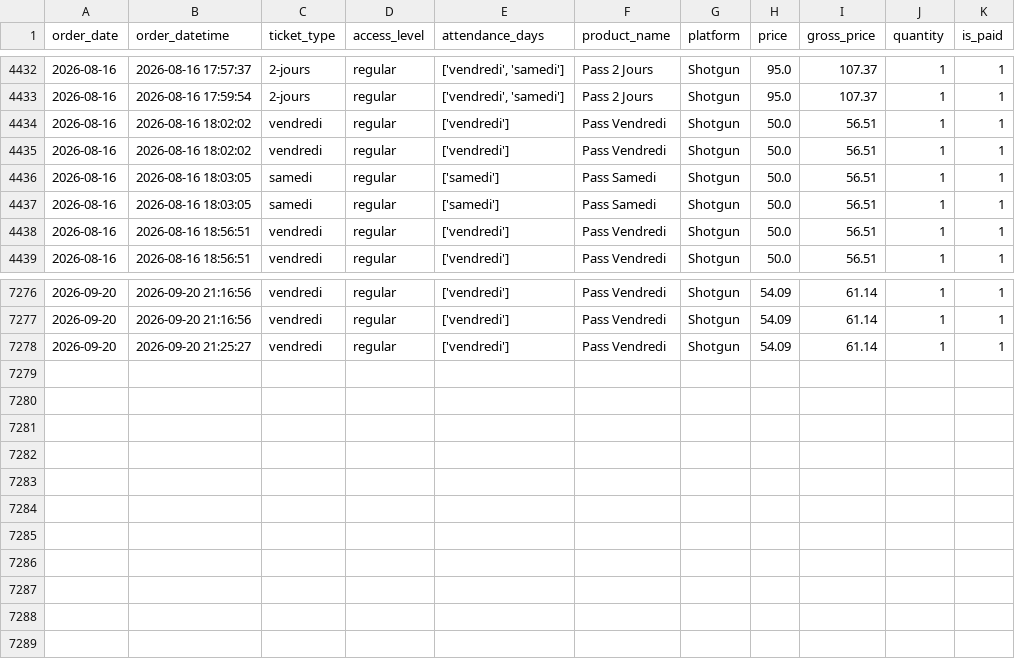
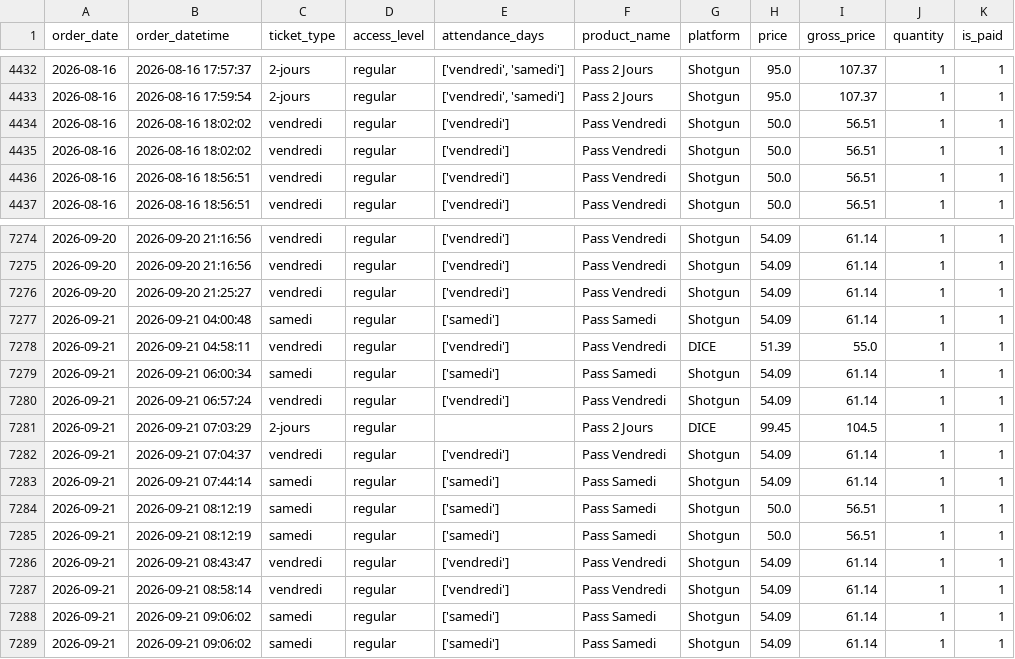
Before and after one commit to studio-ai2k/ticketing_api, a CSV file: data/rennes_2026_merged.csv, drawn as a sheet; only a part is shown, gaps mark what is left out; removed rows and columns are numbered as before the commit, all else as after; the diff names each change by its address in the sheet, - before the commit and + after, or states it on an @@ line.

```diff
--- a/data/rennes_2026_merged.csv
+++ b/data/rennes_2026_merged.csv
-row 4436: 2026-08-16 | 2026-08-16 18:03:05 | samedi | regular | ['samedi'] | Pass Samedi | Shotgun | 50.0 | 56.51 | 1 | 1
-row 4437: 2026-08-16 | 2026-08-16 18:03:05 | samedi | regular | ['samedi'] | Pass Samedi | Shotgun | 50.0 | 56.51 | 1 | 1
+row 7277: 2026-09-21 | 2026-09-21 04:00:48 | samedi | regular | ['samedi'] | Pass Samedi | Shotgun | 54.09 | 61.14 | 1 | 1
+row 7278: 2026-09-21 | 2026-09-21 04:58:11 | vendredi | regular | ['vendredi'] | Pass Vendredi | DICE | 51.39 | 55.0 | 1 | 1
+row 7279: 2026-09-21 | 2026-09-21 06:00:34 | samedi | regular | ['samedi'] | Pass Samedi | Shotgun | 54.09 | 61.14 | 1 | 1
+row 7280: 2026-09-21 | 2026-09-21 06:57:24 | vendredi | regular | ['vendredi'] | Pass Vendredi | Shotgun | 54.09 | 61.14 | 1 | 1
+row 7281: 2026-09-21 | 2026-09-21 07:03:29 | 2-jours | regular |  | Pass 2 Jours | DICE | 99.45 | 104.5 | 1 | 1
+row 7282: 2026-09-21 | 2026-09-21 07:04:37 | vendredi | regular | ['vendredi'] | Pass Vendredi | Shotgun | 54.09 | 61.14 | 1 | 1
+row 7283: 2026-09-21 | 2026-09-21 07:44:14 | samedi | regular | ['samedi'] | Pass Samedi | Shotgun | 54.09 | 61.14 | 1 | 1
+row 7284: 2026-09-21 | 2026-09-21 08:12:19 | samedi | regular | ['samedi'] | Pass Samedi | Shotgun | 50.0 | 56.51 | 1 | 1
+row 7285: 2026-09-21 | 2026-09-21 08:12:19 | samedi | regular | ['samedi'] | Pass Samedi | Shotgun | 50.0 | 56.51 | 1 | 1
+row 7286: 2026-09-21 | 2026-09-21 08:43:47 | vendredi | regular | ['vendredi'] | Pass Vendredi | Shotgun | 54.09 | 61.14 | 1 | 1
+row 7287: 2026-09-21 | 2026-09-21 08:58:14 | vendredi | regular | ['vendredi'] | Pass Vendredi | Shotgun | 54.09 | 61.14 | 1 | 1
+row 7288: 2026-09-21 | 2026-09-21 09:06:02 | samedi | regular | ['samedi'] | Pass Samedi | Shotgun | 54.09 | 61.14 | 1 | 1
+row 7289: 2026-09-21 | 2026-09-21 09:06:02 | samedi | regular | ['samedi'] | Pass Samedi | Shotgun | 54.09 | 61.14 | 1 | 1
```
Also changed, not shown: data/geneve_2026_merged.csv, 9 other files.
